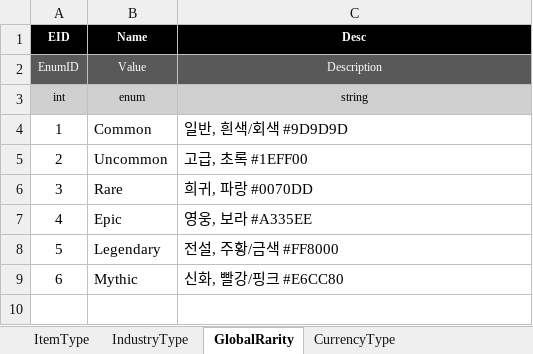
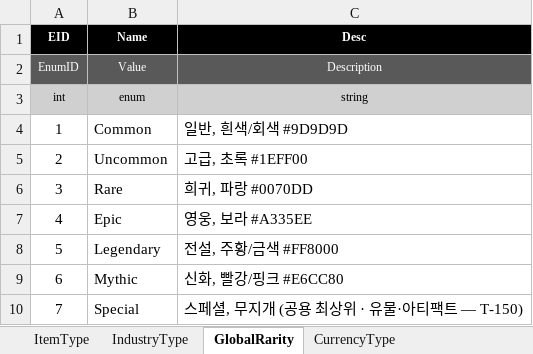
Before and after one commit to JeongTaeWoong99/Windows_simulator, an Excel workbook: GameDesign/Excel/Enum.xlsx, sheet GlobalRarity, drawn as a sheet; values as stored, in another font and other column widths than the file's, no borders; the diff names each change by its address in the sheet, - before the commit and + after, or states it on an @@ line.

Commit message:
feat: 공용 등급 GlobalRarity에 Special을 추가하고 유물을 희귀도당 1종으로 고친다 (T-150)

```diff
--- a/GameDesign/Excel/Enum.xlsx (sheet GlobalRarity)
+++ b/GameDesign/Excel/Enum.xlsx (sheet GlobalRarity)
+row 10: 7 | Special | 스페셜, 무지개 (공용 최상위 · 유물·아티팩트 — T-150)
```
Also changed, not shown: 7 other files.
